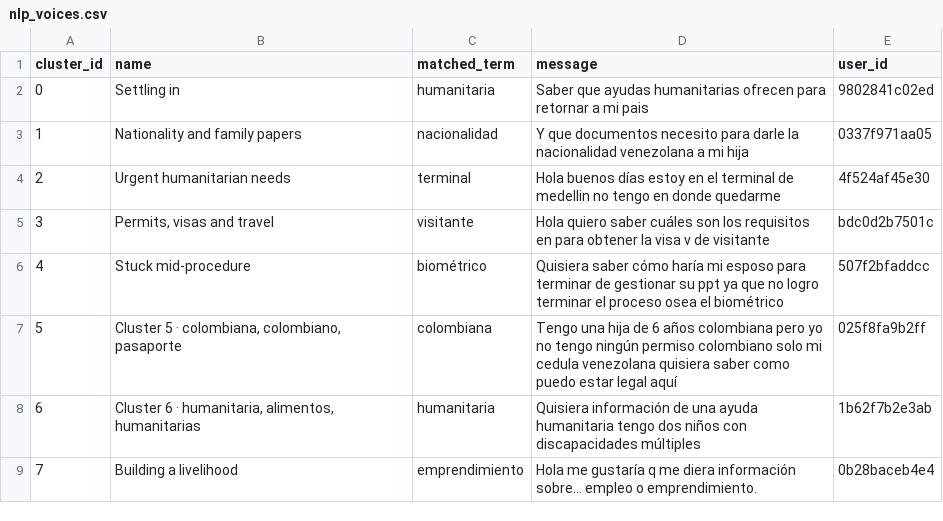
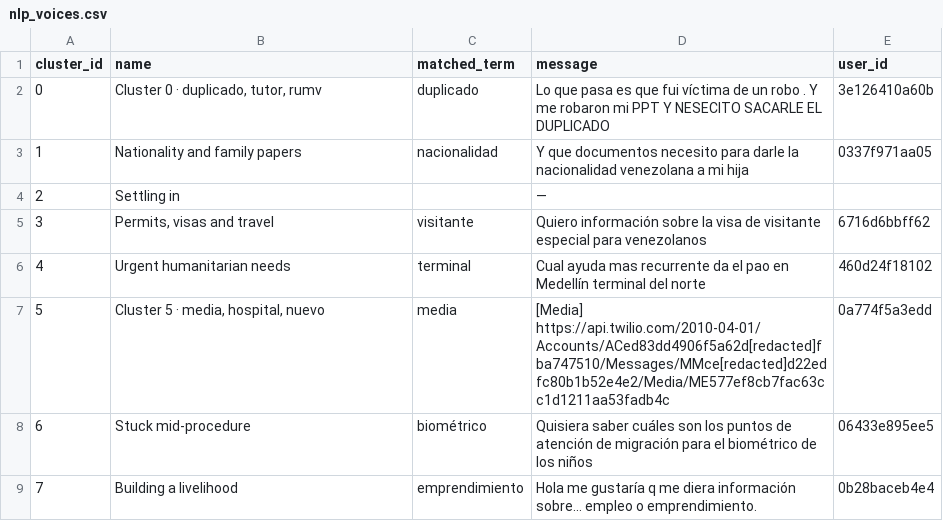
Before and after one commit to DiversaStudio/chatbot_methodology_mmc, a CSV file: exports/nlp_voices.csv, drawn as a sheet.

```diff
--- a/exports/nlp_voices.csv
+++ b/exports/nlp_voices.csv
@@ -1,9 +1,9 @@
 cluster_id,name,matched_term,message,user_id
-0,Settling in,humanitaria,Saber que ayudas humanitarias ofrecen para retornar a mi pais,9802841c02ed
+0,"Cluster 0 · duplicado, tutor, rumv",duplicado,Lo que pasa es que fui víctima de un robo . Y me robaron mi PPT Y NESECITO SACARLE EL DUPLICADO,3e126410a60b
 1,Nationality and family papers,nacionalidad,Y que documentos necesito para darle la nacionalidad venezolana a mi hija,0337f971aa05
-2,Urgent humanitarian needs,terminal,Hola buenos días estoy en el terminal de medellin no tengo en donde quedarme,4f524af45e30
-3,"Permits, visas and travel",visitante,Hola quiero saber cuáles son los requisitos en para obtener la visa v de visitante,bdc0d2b7501c
-4,Stuck mid-procedure,biométrico,Quisiera saber cómo haría mi esposo para terminar de gestionar su ppt ya que no logro terminar el proceso osea el biométrico,507f2bfaddcc
-5,"Cluster 5 · colombiana, colombiano, pasaporte",colombiana,Tengo una hija de 6 años colombiana pero yo no tengo ningún permiso colombiano solo mi cedula venezolana quisiera saber como puedo estar legal aquí,025f8fa9b2ff
-6,"Cluster 6 · humanitaria, alimentos, humanitarias",humanitaria,Quisiera información de una ayuda humanitaria tengo dos niños con discapacidades múltiples,1b62f7b2e3ab
+2,Settling in,,—,
+3,"Permits, visas and travel",visitante,Quiero información sobre la visa de visitante especial para venezolanos,6716d6bbff62
+4,Urgent humanitarian needs,terminal,Cual ayuda mas recurrente da el pao en Medellín terminal del norte,460d24f18102
+5,"Cluster 5 · media, hospital, nuevo",media,[Media] https://api.twilio.com/2010-04-01/Accounts/ACed83dd4906f5a62d[redacted]fba747510/Messages/MMce[redacted]d22edfc80b1b52e4e2/Media/ME577ef8cb7fac63cc1d1211aa53fadb4c,0a774f5a3edd
+6,Stuck mid-procedure,biométrico,Quisiera saber cuáles son los puntos de atención de migración para el biométrico de los niños,06433e895ee5
 7,Building a livelihood,emprendimiento,Hola me gustaría q me diera información sobre... empleo o emprendimiento.,0b28baceb4e4
```
Also changed, not shown: exports/agg_bot_gap_entities.csv, exports/dim_subcluster.csv, 30 other files.
